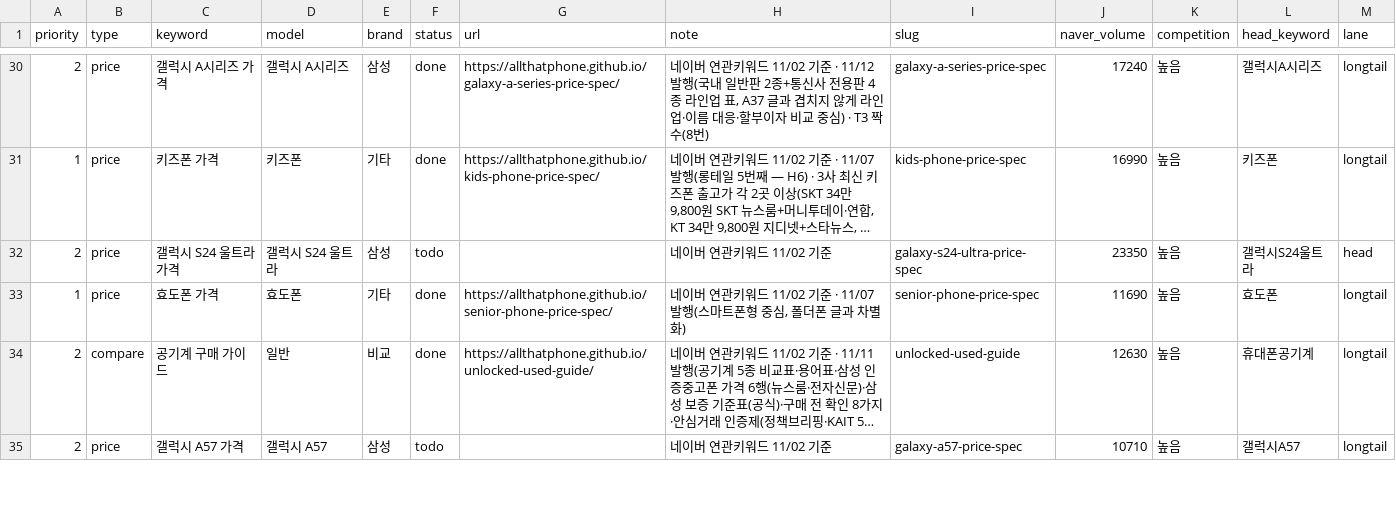
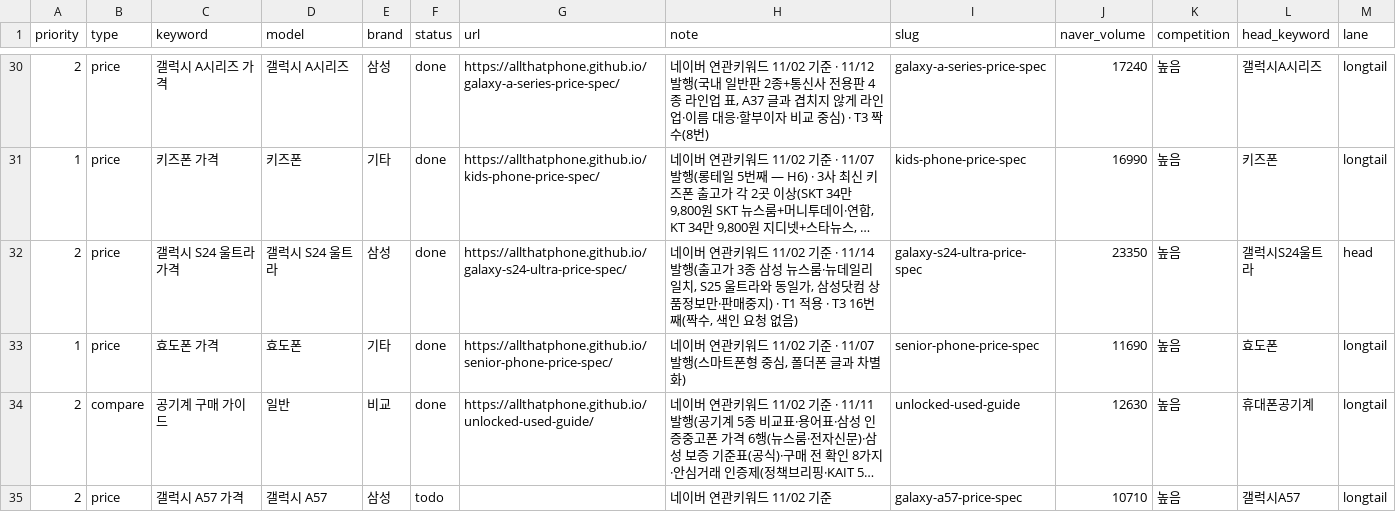
Before and after one commit to allthatphone/allthatphone.github.io, a CSV file: ops/keywords.csv, drawn as a sheet; only a part is shown, gaps mark what is left out; long unchanged cells end in …; the diff names each change by its address in the sheet, - before the commit and + after, or states it on an @@ line.

```diff
--- a/ops/keywords.csv
+++ b/ops/keywords.csv
-F32 (status): todo
+F32 (status): done
-G32 (url): (empty)
+G32 (url): https://allthatphone.github.io/galaxy-s24-ultra-price-spec/
-H32 (note): …11/02 기준
+H32 (note): …11/02 기준 · 11/14 발행(출고가 3종 삼성 뉴스룸·뉴데일리 일치, S25 울트라와 동일가, 삼성닷컴 상품정보만·판매중지) · T1 적용 · T3 16번째(짝수, 색인 요청 없음)
```
Also changed, not shown: 3 other files.
